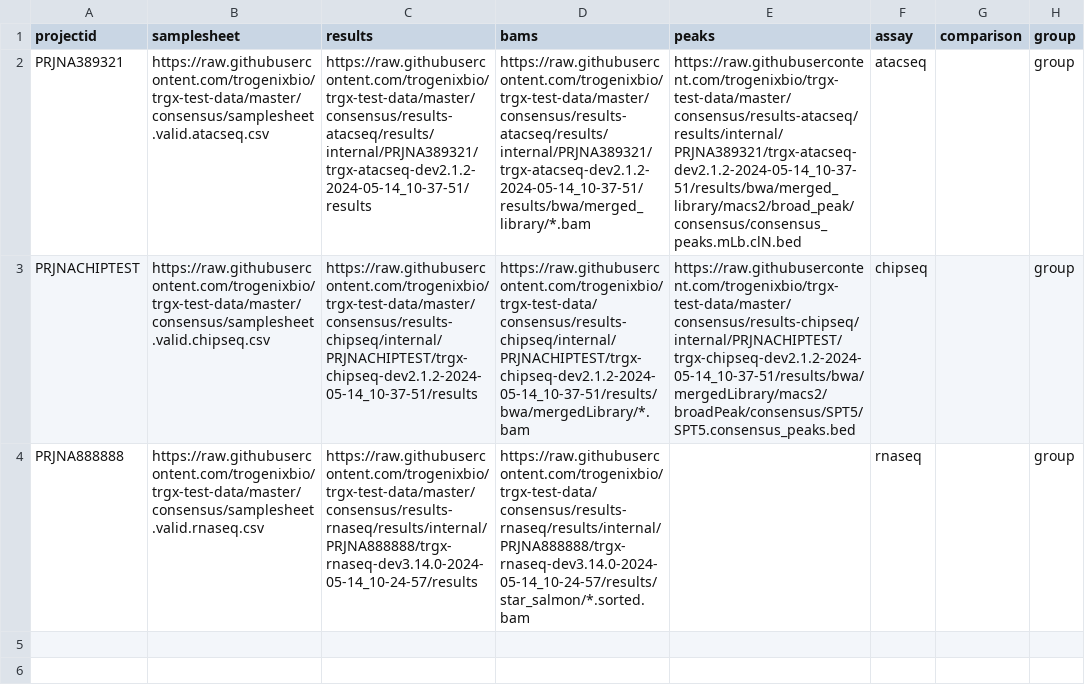
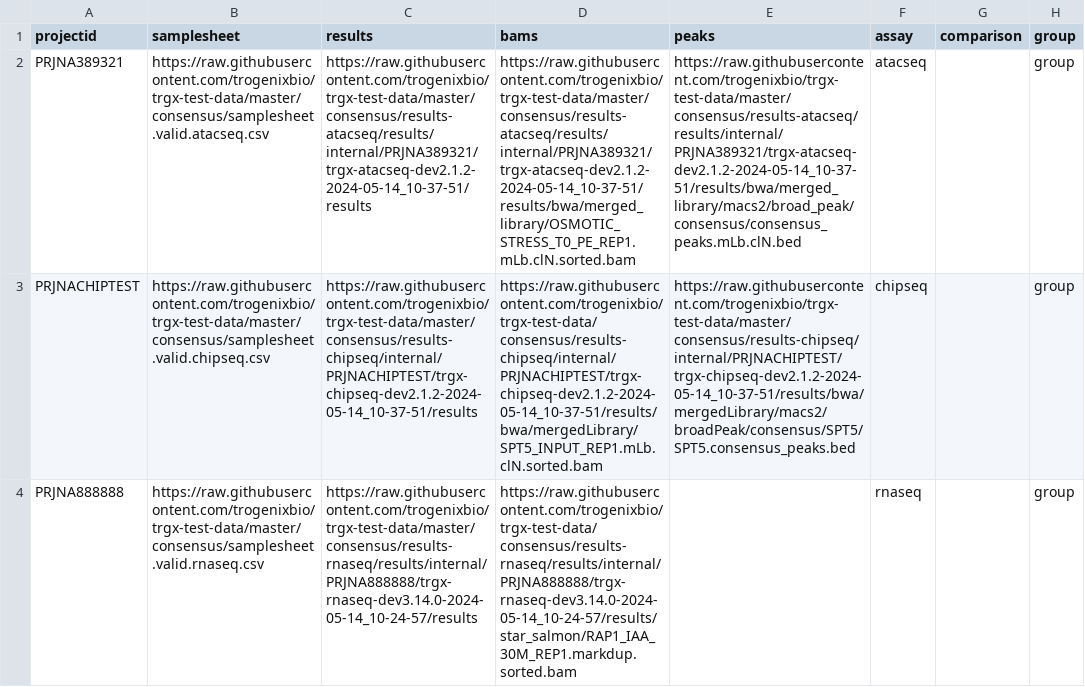
Before and after one commit to trogenixbio/trgx-test-data, a CSV file: consensus/samplesheet.csv, drawn as a sheet; the diff names each change by its address in the sheet, - before the commit and + after, or states it on an @@ line.

Commit message:
Update samplesheet.csv

```diff
--- a/consensus/samplesheet.csv
+++ b/consensus/samplesheet.csv
-D2 (bams): https://raw.githubusercontent.com/trogenixbio/trgx-test-data/master/consensus/results-atacseq/results/internal/PRJNA389321/trgx-atacseq-dev2.1.2-2024-05-14_10-37-51/results/bwa/merged_library/*.bam
+D2 (bams): https://raw.githubusercontent.com/trogenixbio/trgx-test-data/master/consensus/results-atacseq/results/internal/PRJNA389321/trgx-atacseq-dev2.1.2-2024-05-14_10-37-51/results/bwa/merged_library/OSMOTIC_STRESS_T0_PE_REP1.mLb.clN.sorted.bam
-D3 (bams): https://raw.githubusercontent.com/trogenixbio/trgx-test-data/consensus/results-chipseq/internal/PRJNACHIPTEST/trgx-chipseq-dev2.1.2-2024-05-14_10-37-51/results/bwa/mergedLibrary/*.bam
+D3 (bams): https://raw.githubusercontent.com/trogenixbio/trgx-test-data/consensus/results-chipseq/internal/PRJNACHIPTEST/trgx-chipseq-dev2.1.2-2024-05-14_10-37-51/results/bwa/mergedLibrary/SPT5_INPUT_REP1.mLb.clN.sorted.bam
-D4 (bams): https://raw.githubusercontent.com/trogenixbio/trgx-test-data/consensus/results-rnaseq/results/internal/PRJNA888888/trgx-rnaseq-dev3.14.0-2024-05-14_10-24-57/results/star_salmon/*.sorted.bam
+D4 (bams): https://raw.githubusercontent.com/trogenixbio/trgx-test-data/consensus/results-rnaseq/results/internal/PRJNA888888/trgx-rnaseq-dev3.14.0-2024-05-14_10-24-57/results/star_salmon/RAP1_IAA_30M_REP1.markdup.sorted.bam
```
